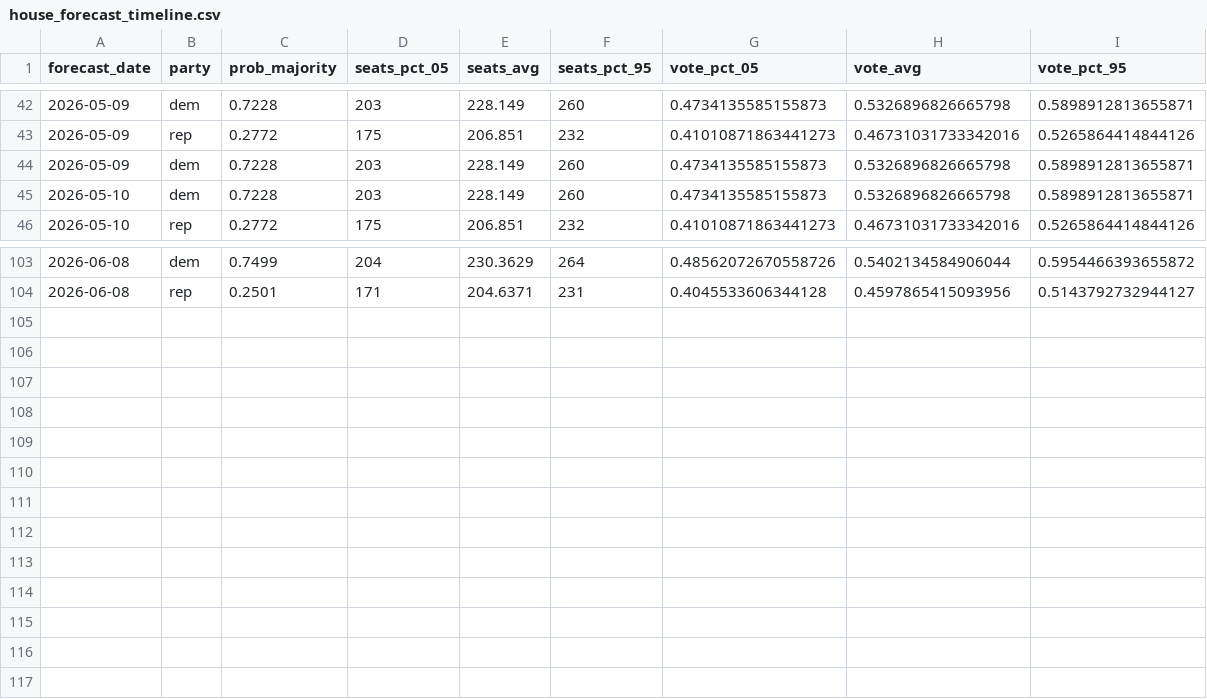
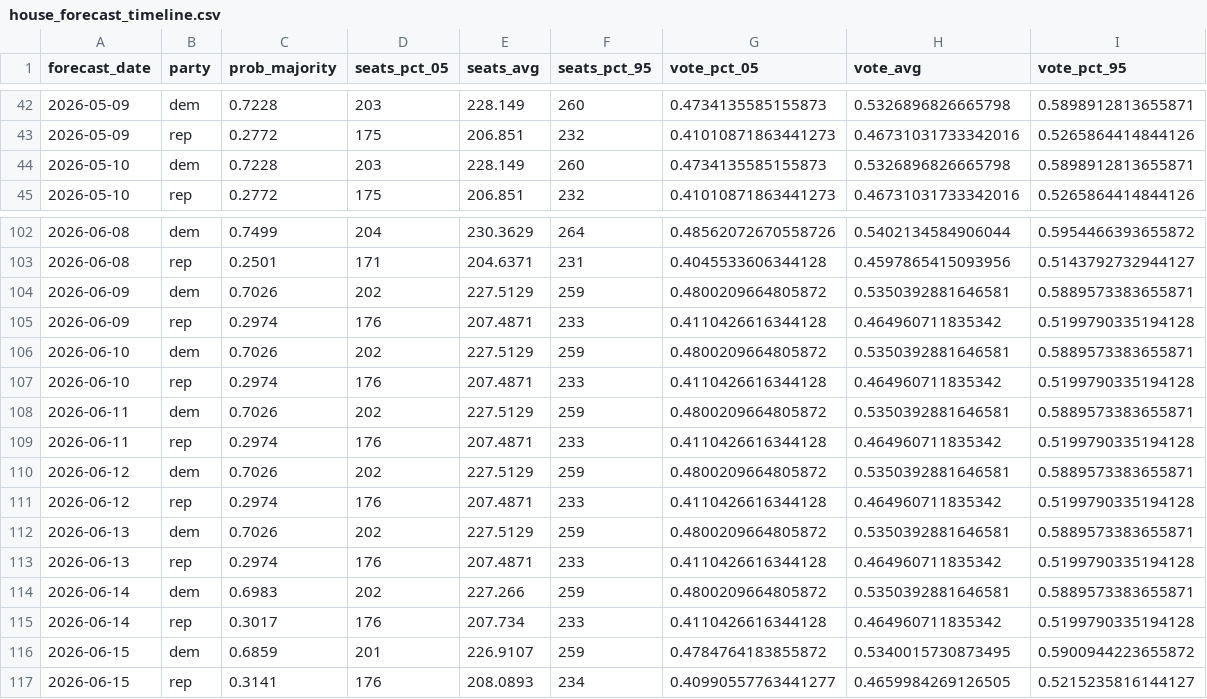
Before and after one commit to thisismactan/US-2026, a CSV file: output/house_forecast_timeline.csv, drawn as a sheet; only a part is shown, gaps mark what is left out; removed rows and columns are numbered as before the commit, all else as after; the diff names each change by its address in the sheet, - before the commit and + after, or states it on an @@ line.

Commit message:
updated forecast 15 June 2026

```diff
--- a/output/house_forecast_timeline.csv
+++ b/output/house_forecast_timeline.csv
-row 44: 2026-05-09 | dem | 0.7228 | 203 | 228.149 | 260 | 0.4734135585155873 | 0.5326896826665798 | 0.5898912813655871
+row 104: 2026-06-09 | dem | 0.7026 | 202 | 227.5129 | 259 | 0.4800209664805872 | 0.5350392881646581 | 0.5889573383655871
+row 105: 2026-06-09 | rep | 0.2974 | 176 | 207.4871 | 233 | 0.4110426616344128 | 0.464960711835342 | 0.5199790335194128
+row 106: 2026-06-10 | dem | 0.7026 | 202 | 227.5129 | 259 | 0.4800209664805872 | 0.5350392881646581 | 0.5889573383655871
+row 107: 2026-06-10 | rep | 0.2974 | 176 | 207.4871 | 233 | 0.4110426616344128 | 0.464960711835342 | 0.5199790335194128
+row 108: 2026-06-11 | dem | 0.7026 | 202 | 227.5129 | 259 | 0.4800209664805872 | 0.5350392881646581 | 0.5889573383655871
+row 109: 2026-06-11 | rep | 0.2974 | 176 | 207.4871 | 233 | 0.4110426616344128 | 0.464960711835342 | 0.5199790335194128
+row 110: 2026-06-12 | dem | 0.7026 | 202 | 227.5129 | 259 | 0.4800209664805872 | 0.5350392881646581 | 0.5889573383655871
+row 111: 2026-06-12 | rep | 0.2974 | 176 | 207.4871 | 233 | 0.4110426616344128 | 0.464960711835342 | 0.5199790335194128
+row 112: 2026-06-13 | dem | 0.7026 | 202 | 227.5129 | 259 | 0.4800209664805872 | 0.5350392881646581 | 0.5889573383655871
+row 113: 2026-06-13 | rep | 0.2974 | 176 | 207.4871 | 233 | 0.4110426616344128 | 0.464960711835342 | 0.5199790335194128
+row 114: 2026-06-14 | dem | 0.6983 | 202 | 227.266 | 259 | 0.4800209664805872 | 0.5350392881646581 | 0.5889573383655871
+row 115: 2026-06-14 | rep | 0.3017 | 176 | 207.734 | 233 | 0.4110426616344128 | 0.464960711835342 | 0.5199790335194128
+row 116: 2026-06-15 | dem | 0.6859 | 201 | 226.9107 | 259 | 0.4784764183855872 | 0.5340015730873495 | 0.5900944223655872
+row 117: 2026-06-15 | rep | 0.3141 | 176 | 208.0893 | 234 | 0.40990557763441277 | 0.4659984269126505 | 0.5215235816144127
```
Also changed, not shown: output/generic_ballot_margin_averages_2026_smoothed.csv, output/house_district_impact.csv, 11 other files.
